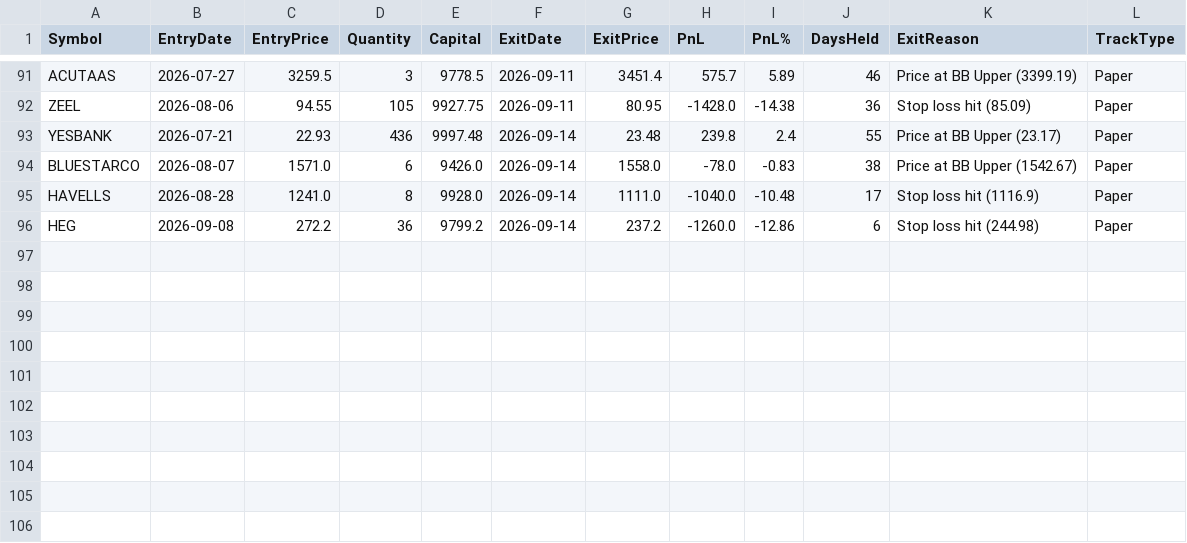
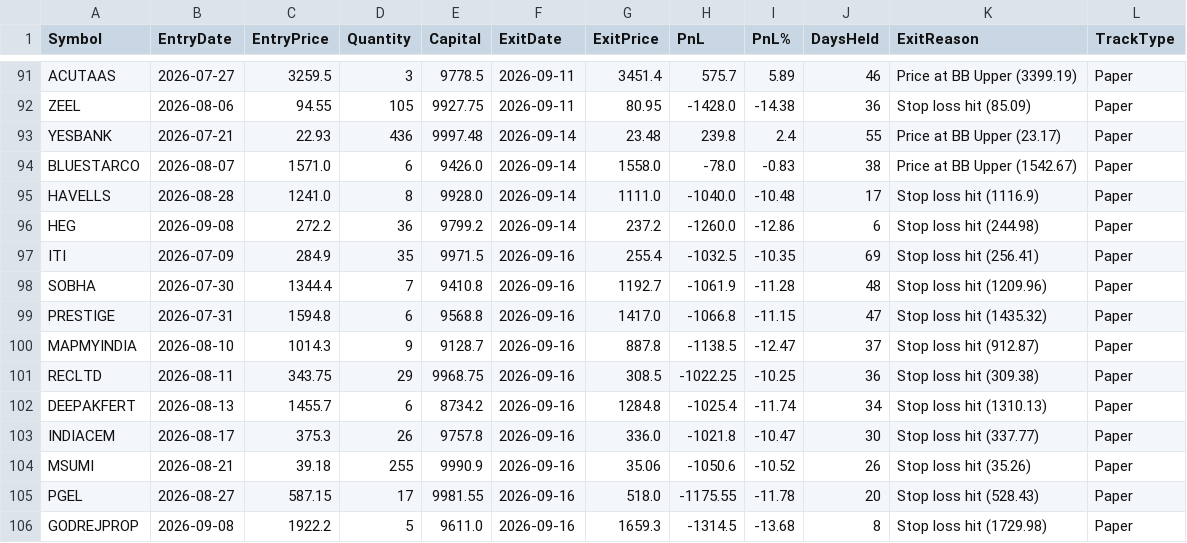
Before and after one commit to finnyrajmann/nse-bb-system, a CSV file: data/bb_trade_log.csv, drawn as a sheet; only a part is shown, gaps mark what is left out; the diff names each change by its address in the sheet, - before the commit and + after, or states it on an @@ line.

Commit message:
Auto-update — 2026-09-16

```diff
--- a/data/bb_trade_log.csv
+++ b/data/bb_trade_log.csv
+row 97: ITI | 2026-07-09 | 284.9 | 35 | 9971.5 | 2026-09-16 | 255.4 | -1032.5 | -10.35 | 69 | Stop loss hit (256.41) | Paper
+row 98: SOBHA | 2026-07-30 | 1344.4 | 7 | 9410.8 | 2026-09-16 | 1192.7 | -1061.9 | -11.28 | 48 | Stop loss hit (1209.96) | Paper
+row 99: PRESTIGE | 2026-07-31 | 1594.8 | 6 | 9568.8 | 2026-09-16 | 1417.0 | -1066.8 | -11.15 | 47 | Stop loss hit (1435.32) | Paper
+row 100: MAPMYINDIA | 2026-08-10 | 1014.3 | 9 | 9128.7 | 2026-09-16 | 887.8 | -1138.5 | -12.47 | 37 | Stop loss hit (912.87) | Paper
+row 101: RECLTD | 2026-08-11 | 343.75 | 29 | 9968.75 | 2026-09-16 | 308.5 | -1022.25 | -10.25 | 36 | Stop loss hit (309.38) | Paper
+row 102: DEEPAKFERT | 2026-08-13 | 1455.7 | 6 | 8734.2 | 2026-09-16 | 1284.8 | -1025.4 | -11.74 | 34 | Stop loss hit (1310.13) | Paper
+row 103: INDIACEM | 2026-08-17 | 375.3 | 26 | 9757.8 | 2026-09-16 | 336.0 | -1021.8 | -10.47 | 30 | Stop loss hit (337.77) | Paper
+row 104: MSUMI | 2026-08-21 | 39.18 | 255 | 9990.9 | 2026-09-16 | 35.06 | -1050.6 | -10.52 | 26 | Stop loss hit (35.26) | Paper
+row 105: PGEL | 2026-08-27 | 587.15 | 17 | 9981.55 | 2026-09-16 | 518.0 | -1175.55 | -11.78 | 20 | Stop loss hit (528.43) | Paper
+row 106: GODREJPROP | 2026-09-08 | 1922.2 | 5 | 9611.0 | 2026-09-16 | 1659.3 | -1314.5 | -13.68 | 8 | Stop loss hit (1729.98) | Paper
```
